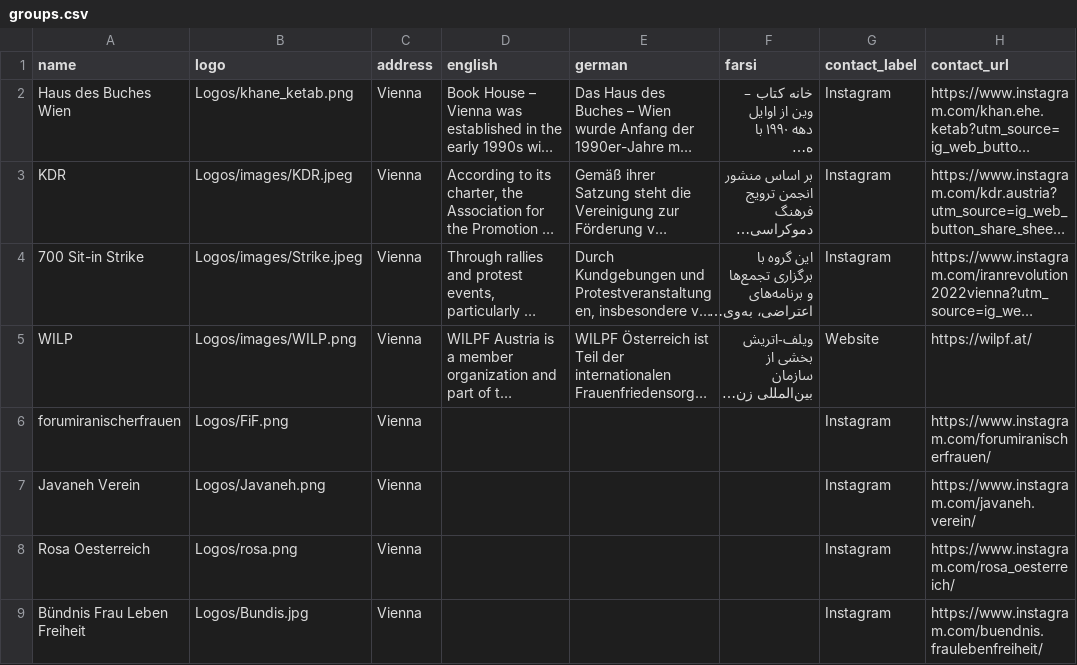
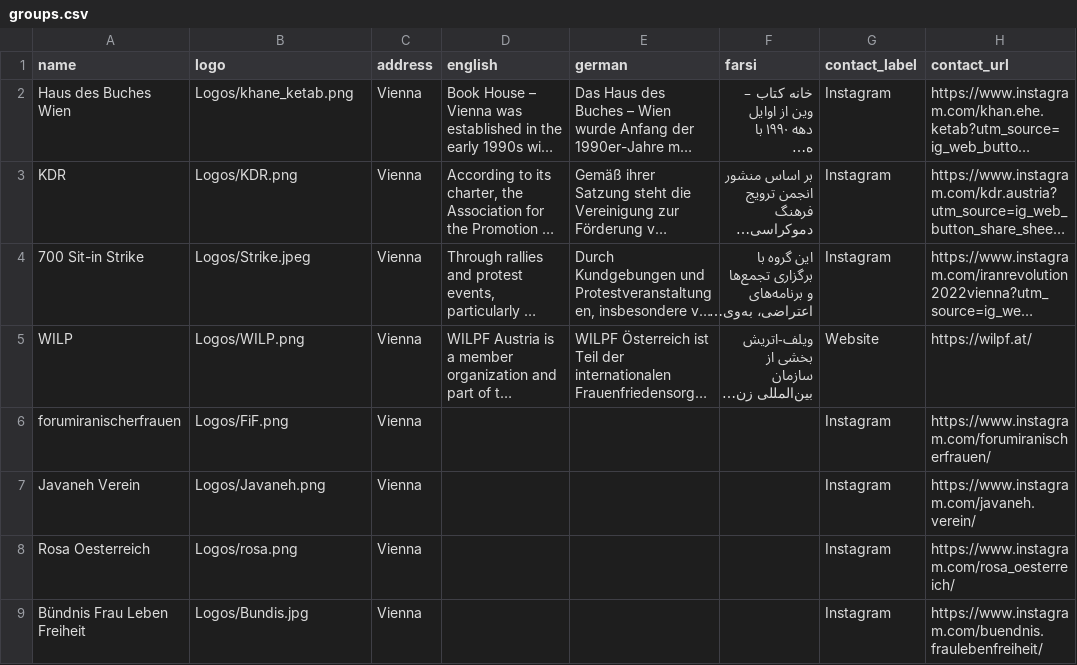
Before and after one commit to hamedghorbani13/wlf-vienna-2026, a CSV file: groups.csv, drawn as a sheet; long unchanged cells end in …; the diff names each change by its address in the sheet, - before the commit and + after, or states it on an @@ line.

```diff
--- a/groups.csv
+++ b/groups.csv
-B3 (logo): Logos/images/KDR.jpeg
+B3 (logo): Logos/KDR.png
-B4 (logo): Logos/images/Strike.jpeg
+B4 (logo): Logos/Strike.jpeg
-B5 (logo): Logos/images/WILP.png
+B5 (logo): Logos/WILP.png
```
Also changed, not shown: content.csv, 2 other files.
